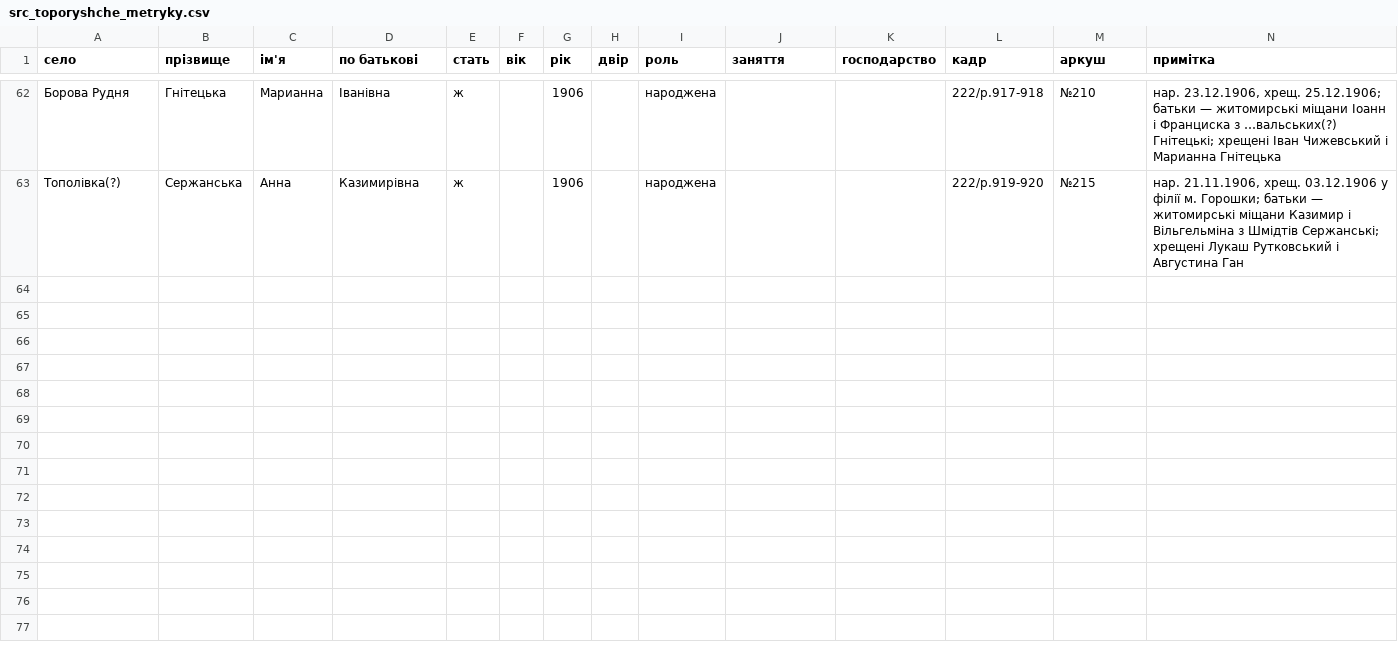
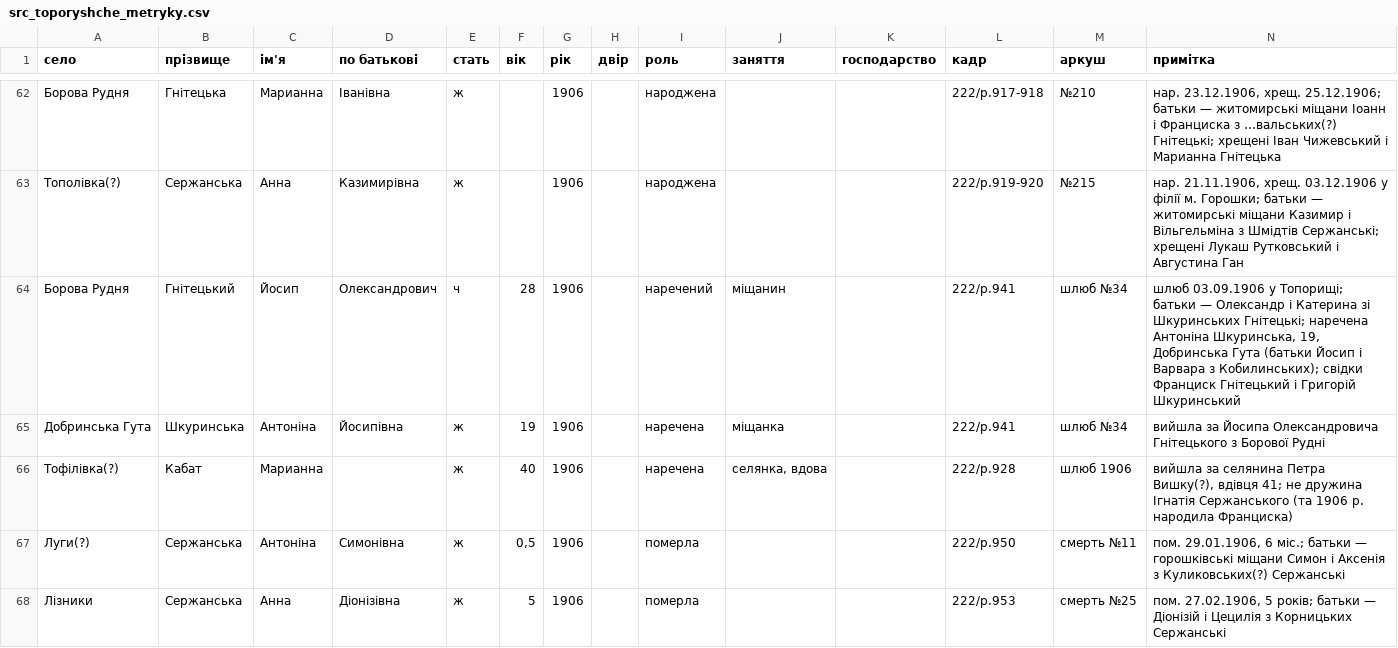
Before and after one commit to tut-maks/rid-shutykh, a CSV file: facts/baza/src_toporyshche_metryky.csv, drawn as a sheet; only a part is shown, gaps mark what is left out; the diff covers the shown part only.

```diff
--- a/facts/baza/src_toporyshche_metryky.csv
+++ b/facts/baza/src_toporyshche_metryky.csv
@@ -63 +63,6 @@
 Тополівка(?);Сержанська;Анна;Казимирівна;ж;;1906;;народжена;;;222/p.919-920;№215;"нар. 21.11.1906, хрещ. 03.12.1906 у філії м. Горошки; батьки — житомирські міщани Казимир і Вільгельміна з Шмідтів Сержанські; хрещені Лукаш Рутковський і Августина Ган"
+Борова Рудня;Гнітецький;Йосип;Олександрович;ч;28;1906;;наречений;міщанин;;222/p.941;шлюб №34;"шлюб 03.09.1906 у Топорищі; батьки — Олександр і Катерина зі Шкуринських Гнітецькі; наречена Антоніна Шкуринська, 19, Добринська Гута (батьки Йосип і Варвара з Кобилинських); свідки Франциск Гнітецький і Григорій Шкуринський"
+Добринська Гута;Шкуринська;Антоніна;Йосипівна;ж;19;1906;;наречена;міщанка;;222/p.941;шлюб №34;"вийшла за Йосипа Олександровича Гнітецького з Борової Рудні"
+Тофілівка(?);Кабат;Марианна;;ж;40;1906;;наречена;селянка, вдова;;222/p.928;шлюб 1906;"вийшла за селянина Петра Вишку(?), вдівця 41; не дружина Ігнатія Сержанського (та 1906 р. народила Франциска)"
+Луги(?);Сержанська;Антоніна;Симонівна;ж;0,5;1906;;померла;;;222/p.950;смерть №11;"пом. 29.01.1906, 6 міс.; батьки — горошківські міщани Симон і Аксенія з Куликовських(?) Сержанські"
+Лізники;Сержанська;Анна;Діонізівна;ж;5;1906;;померла;;;222/p.953;смерть №25;"пом. 27.02.1906, 5 років; батьки — Діонізій і Цецилія з Корницьких Сержанські"
```
Also changed, not shown: 5 added rows elsewhere in this file, 1 other file.
